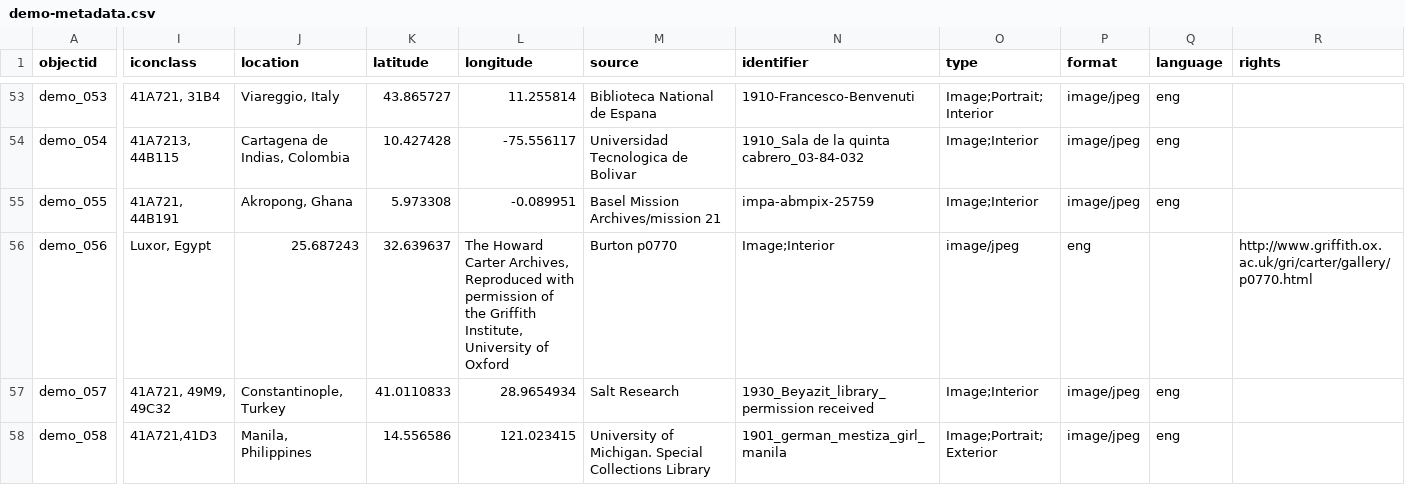
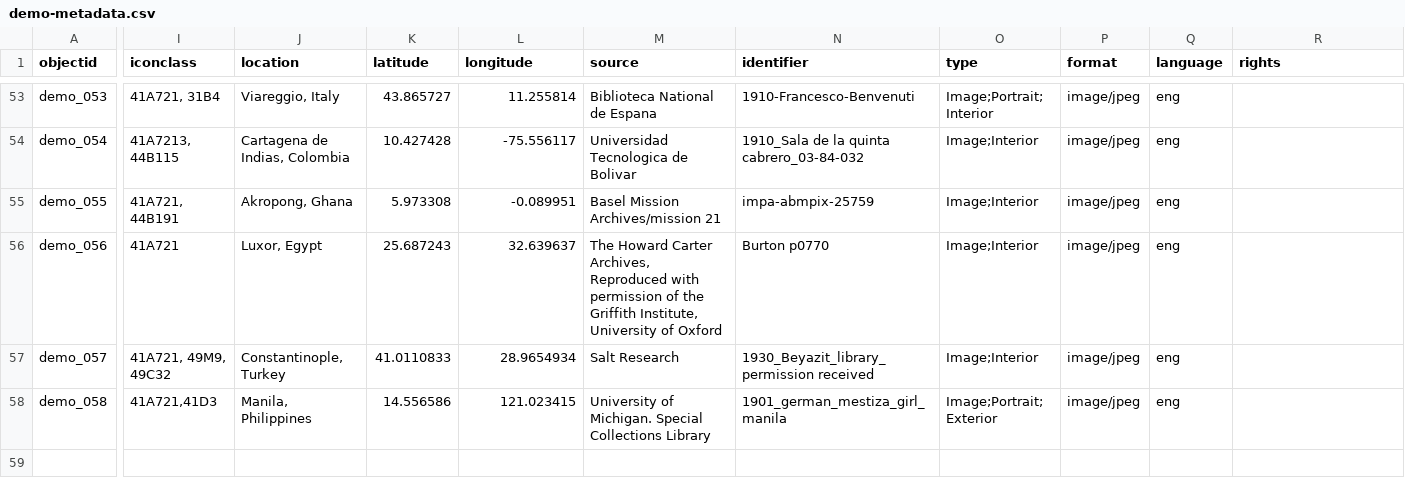
Before and after one commit to Fraukindermann/Mapping-Thonet, a CSV file: _data/demo-metadata.csv, drawn as a sheet; only a part is shown, gaps mark what is left out; the diff covers the shown part only; the diff names each change by its address in the sheet, - before the commit and + after, or states it on an @@ line.

Commit message:
Update demo-metadata.csv

```diff
--- a/_data/demo-metadata.csv
+++ b/_data/demo-metadata.csv
-I56 (iconclass): Luxor, Egypt
+I56 (iconclass): 41A721
-J56 (location): 25.687243
+J56 (location): Luxor, Egypt
-K56 (latitude): 32.639637
+K56 (latitude): 25.687243
-L56 (longitude): The Howard Carter Archives, Reproduced with permission of the Griffith Institute, University of Oxford
+L56 (longitude): 32.639637
-M56 (source): Burton p0770
+M56 (source): The Howard Carter Archives, Reproduced with permission of the Griffith Institute, University of Oxford
-N56 (identifier): Image;Interior
+N56 (identifier): Burton p0770
-O56 (type): image/jpeg
+O56 (type): Image;Interior
-P56 (format): eng
+P56 (format): image/jpeg
-Q56 (language): (empty)
+Q56 (language): eng
-R56 (rights): http://www.griffith.ox.ac.uk/gri/carter/gallery/p0770.html
+R56 (rights): (empty)
```
Also changed, not shown: 1 edited cell elsewhere in this file.
